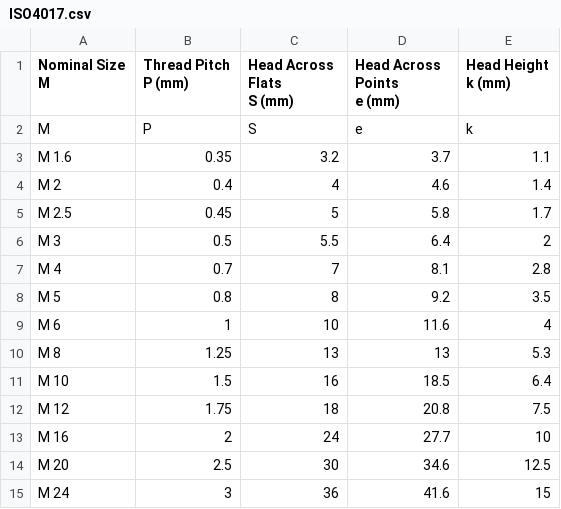
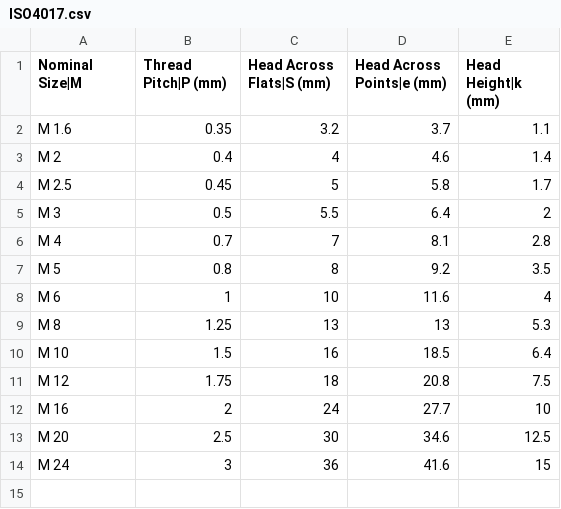
Before and after one commit to DanClubley/engineering, a CSV file: threadsandfasteners/ISO4017.csv, drawn as a sheet.

Commit message:
Update ISO4017.csv headers

```diff
--- a/threadsandfasteners/ISO4017.csv
+++ b/threadsandfasteners/ISO4017.csv
@@ -1,8 +1,2 @@
-"Nominal Size
- M","Thread Pitch
- P (mm)","Head Across Flats
- S (mm)","Head Across Points
- e (mm)","Head Height
- k (mm)"
-M,P,S,e,k
+Nominal Size|M,Thread Pitch|P (mm),Head Across Flats|S (mm),Head Across Points|e (mm),Head Height|k (mm)
 M 1.6,0.35,3.2,3.7,1.1
```
